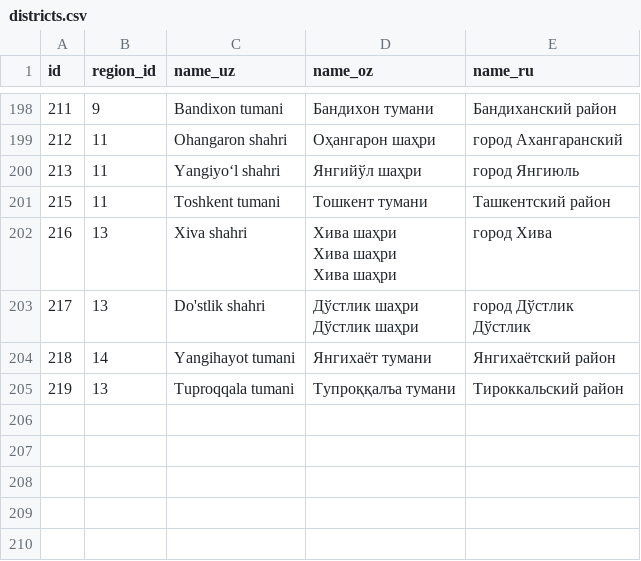
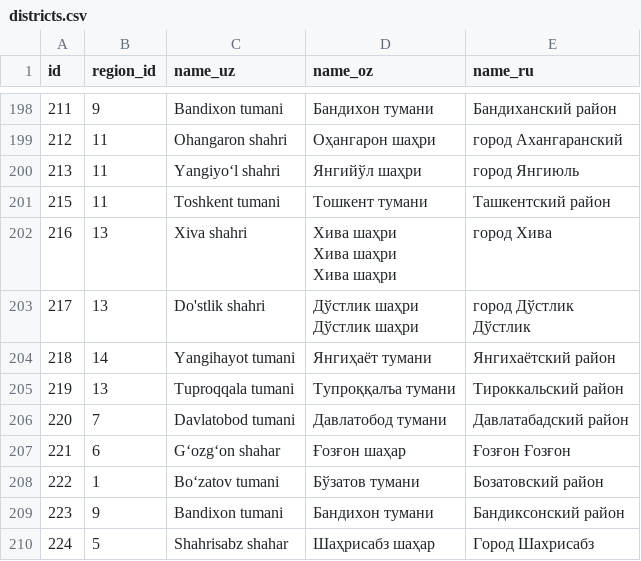
Before and after one commit to MIMAXUZ/uzbekistan-regions-data, a CSV file: CSV/districts.csv, drawn as a sheet; only a part is shown, gaps mark what is left out.

Commit message:
added 5 new districts, fixed 1 district

```diff
--- a/CSV/districts.csv
+++ b/CSV/districts.csv
@@ -209,3 +209,9 @@
 Дўстлик"
-"218","14","Yangihayot tumani","Янгихаёт тумани","Янгихаётский район"
+"218","14","Yangihayot tumani","Янгиҳаёт тумани","Янгихаётский район"
 "219","13","Tuproqqala tumani","Тупроққалъа тумани","Тироккальский район"
+"220","7","Davlatobod tumani","Давлатобод тумани","Давлатабадский район
+"
+"221","6","G‘ozg‘on shahar","Ғозғон шаҳар","Ғозғон Ғозғон"
+"222","1","Bo‘zatov tumani","Бўзатов тумани","Бозатовский район"
+"223","9","Bandixon tumani","Бандихон тумани","Бандиксонский район"
+"224","5","Shahrisabz shahar","Шаҳрисабз шаҳар","Город Шахрисабз"
```
Also changed, not shown: 7 other files.
